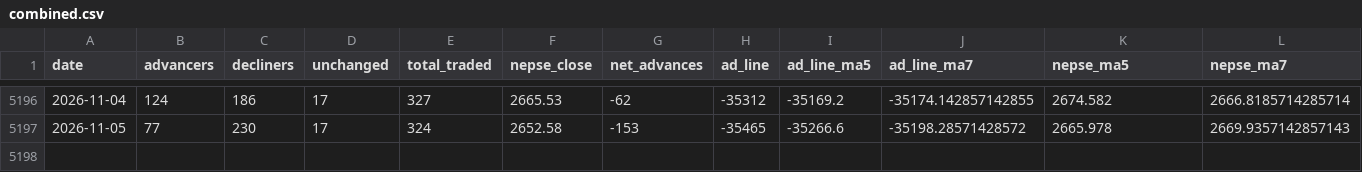
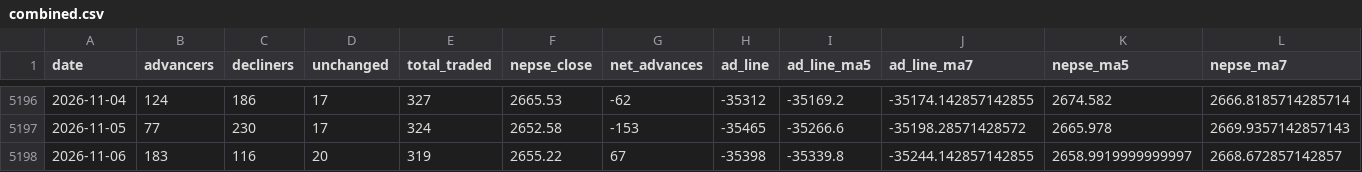
Before and after one commit to SauravBhattarai19/trial_nepse, a CSV file: data/combined.csv, drawn as a sheet; only a part is shown, gaps mark what is left out.

```diff
--- a/data/combined.csv
+++ b/data/combined.csv
@@ -5197 +5197,2 @@ date,advancers,decliners,unchanged,total_traded,nepse_close,net_advances,ad_line
 2026-11-05,77,230,17,324,2652.58,-153,-35465,-35266.6,-35198.28571428572,2665.978,2669.9357142857143
+2026-11-06,183,116,20,319,2655.22,67,-35398,-35339.8,-35244.142857142855,2658.9919999999997,2668.672857142857
```
Also changed, not shown: data/market-breadth.csv, data/nepse-index.csv, 4 other files.
